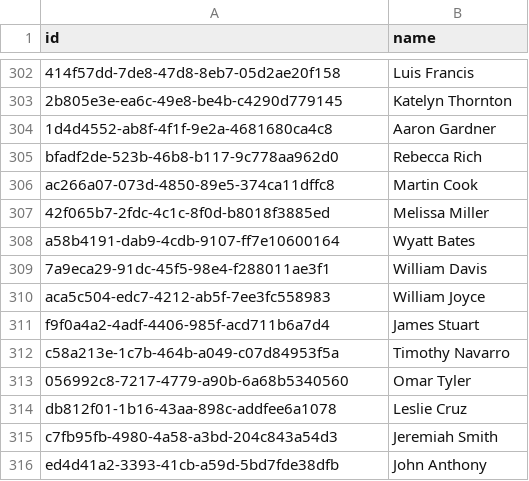
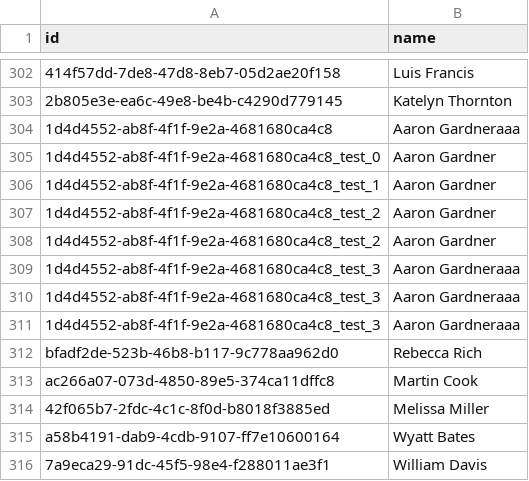
Before and after one commit to DDYSDZC/jaffle-shop-template, a CSV file: jaffle-data/raw_customers.csv, drawn as a sheet; only a part is shown, gaps mark what is left out; the shorter side is filled out with more unchanged rows; the diff names each change by its address in the sheet, - before the commit and + after, or states it on an @@ line.

```diff
--- a/jaffle-data/raw_customers.csv
+++ b/jaffle-data/raw_customers.csv
-B304 (name): Aaron Gardner
+B304 (name): Aaron Gardneraaa
+row 305: 1d4d4552-ab8f-4f1f-9e2a-4681680ca4c8_test_0 | Aaron Gardner
+row 306: 1d4d4552-ab8f-4f1f-9e2a-4681680ca4c8_test_1 | Aaron Gardner
+row 307: 1d4d4552-ab8f-4f1f-9e2a-4681680ca4c8_test_2 | Aaron Gardner
+row 308: 1d4d4552-ab8f-4f1f-9e2a-4681680ca4c8_test_2 | Aaron Gardner
+row 309: 1d4d4552-ab8f-4f1f-9e2a-4681680ca4c8_test_3 | Aaron Gardneraaa
+row 310: 1d4d4552-ab8f-4f1f-9e2a-4681680ca4c8_test_3 | Aaron Gardneraaa
+row 311: 1d4d4552-ab8f-4f1f-9e2a-4681680ca4c8_test_3 | Aaron Gardneraaa
```
Also changed, not shown: 16 other files.
